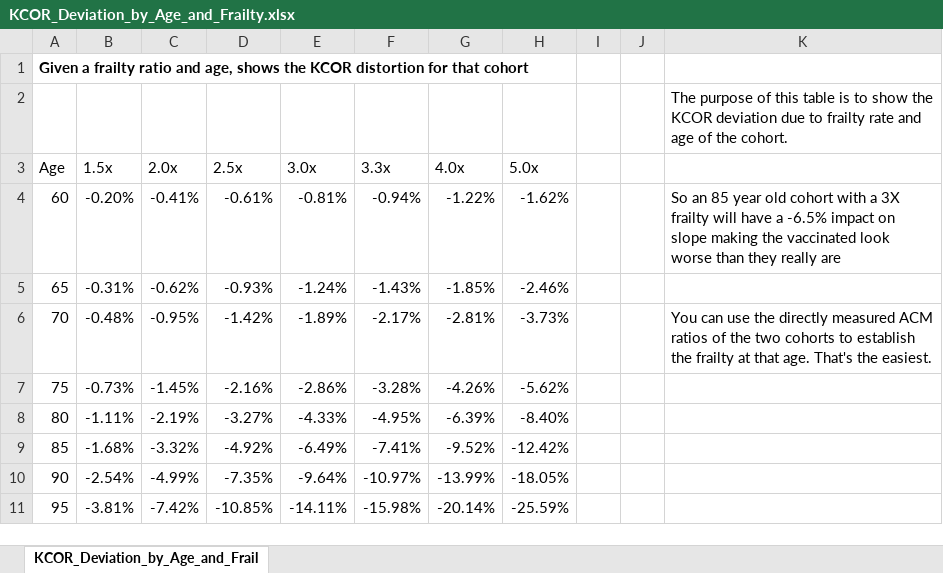
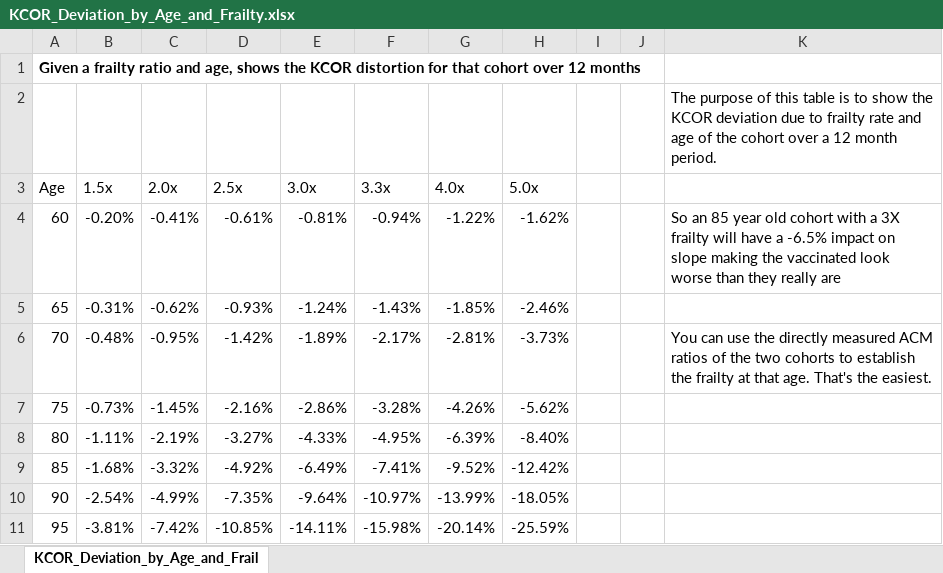
Before and after one commit to skirsch/KCOR, an Excel workbook: KCOR_Deviation_by_Age_and_Frailty.xlsx, sheet KCOR_Deviation_by_Age_and_Frail, drawn as a sheet; values as stored, in another font and other column widths than the file's, no borders; the diff names each change by its address in the sheet, - before the commit and + after, or states it on an @@ line.

```diff
--- a/KCOR_Deviation_by_Age_and_Frailty.xlsx (sheet KCOR_Deviation_by_Age_and_Frail)
+++ b/KCOR_Deviation_by_Age_and_Frailty.xlsx (sheet KCOR_Deviation_by_Age_and_Frail)
-A1 (Age): …that cohort
+A1 (Age): …that cohort over 12 months
-K2: …of the cohort.
+K2: …of the cohort over a 12 month period.
```
Also changed, not shown: 2 other files.
